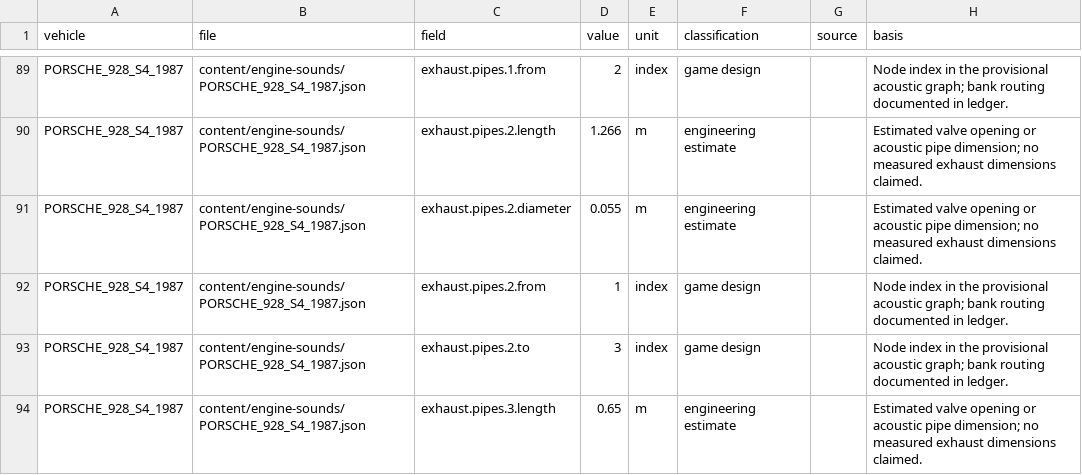
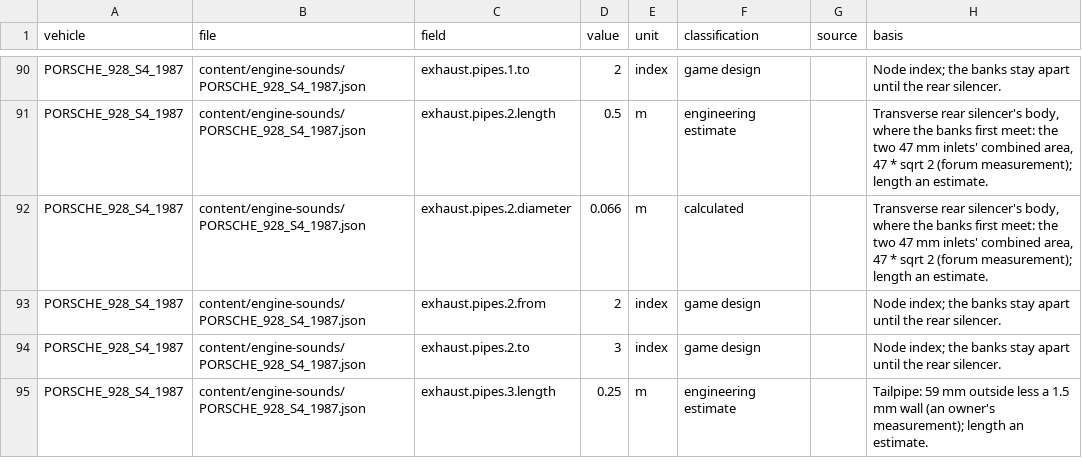
Before and after one commit to sayaborg/superoutride, a CSV file: docs/chase-turbo-vehicles/numeric-ledger.csv, drawn as a sheet; only a part is shown, gaps mark what is left out; addresses are those after the commit; the diff covers the shown part only; the diff names each change by its address in the sheet, - before the commit and + after, or states it on an @@ line.

```diff
--- a/docs/chase-turbo-vehicles/numeric-ledger.csv
+++ b/docs/chase-turbo-vehicles/numeric-ledger.csv
-C90 (field): exhaust.pipes.1.from
+C90 (field): exhaust.pipes.1.to
-H90 (basis): Node index in the provisional acoustic graph; bank routing documented in ledger.
+H90 (basis): Node index; the banks stay apart until the rear silencer.
-D91 (value): 1.266
+D91 (value): 0.5
-H91:H92 (basis): Estimated valve opening or acoustic pipe dimension; no measured exhaust dimensions claimed.
+H91:H92 (basis): Transverse rear silencer's body, where the banks first meet: the two 47 mm inlets' combined area, 47 * sqrt 2 (forum measurement); length an estimate.
-D92 (value): 0.055
+D92 (value): 0.066
-F92 (classification): engineering estimate
+F92 (classification): calculated
-D93 (value): 1
+D93 (value): 2
-H93:H94 (basis): Node index in the provisional acoustic graph; bank routing documented in ledger.
+H93:H94 (basis): Node index; the banks stay apart until the rear silencer.
-D95 (value): 0.65
+D95 (value): 0.25
-H95 (basis): Estimated valve opening or acoustic pipe dimension; no measured exhaust dimensions claimed.
+H95 (basis): Tailpipe: 59 mm outside less a 1.5 mm wall (an owner's measurement); length an estimate.
```
Also changed, not shown: 4 added rows and 108 edited cells elsewhere in this file, 8 other files.
